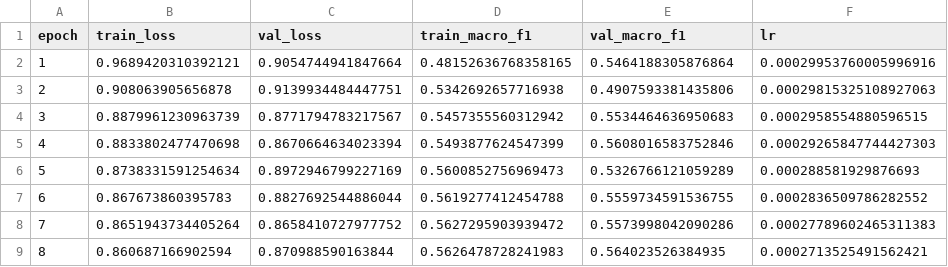
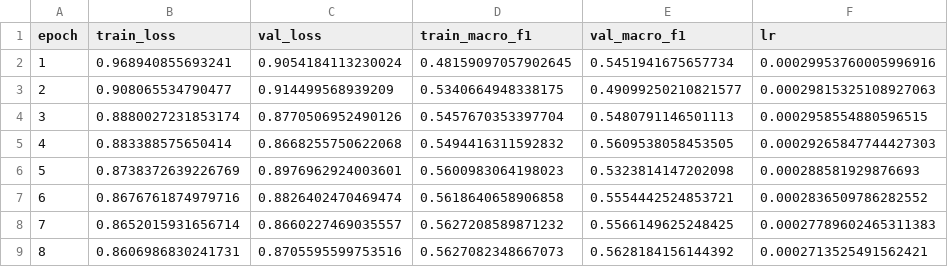
Before and after one commit to Naem-Haq/CTG, a CSV file: outputs/models/cnn_3class_history.csv, drawn as a sheet; only a part is shown; the diff covers the shown part only.

```diff
--- a/outputs/models/cnn_3class_history.csv
+++ b/outputs/models/cnn_3class_history.csv
@@ -1,9 +1,9 @@
 epoch,train_loss,val_loss,train_macro_f1,val_macro_f1,lr
-1,0.9689420310392121,0.9054744941847664,0.48152636768358165,0.5464188305876864,0.00029953760005996916
-2,0.908063905656878,0.9139934484447751,0.5342692657716938,0.4907593381435806,0.00029815325108927063
-3,0.8879961230963739,0.8771794783217567,0.5457355560312942,0.5534464636950683,0.0002958554880596515
-4,0.8833802477470698,0.8670664634023394,0.5493877624547399,0.5608016583752846,0.00029265847744427303
-5,0.8738331591254634,0.8972946799227169,0.5600852756969473,0.5326766121059289,0.000288581929876693
-6,0.867673860395783,0.8827692544886044,0.5619277412454788,0.5559734591536755,0.0002836509786282552
-7,0.8651943734405264,0.8658410727977752,0.5627295903939472,0.5573998042090286,0.00027789602465311383
-8,0.860687166902594,0.870988590163844,0.5626478728241983,0.564023526384935,0.0002713525491562421
+1,0.968940855693241,0.9054184113230024,0.48159097057902645,0.5451941675657734,0.00029953760005996916
+2,0.908065534790477,0.914499568939209,0.5340664948338175,0.49099250210821577,0.00029815325108927063
+3,0.8880027231853174,0.8770506952490126,0.5457670353397704,0.5480791146501113,0.0002958554880596515
+4,0.883388575650414,0.8668255750622068,0.5494416311592832,0.5609538058453505,0.00029265847744427303
+5,0.8738372639226769,0.8976962924003601,0.5600983064198023,0.5323814147202098,0.000288581929876693
+6,0.8676761874979716,0.8826402470469474,0.5618640658906858,0.5554442524853721,0.0002836509786282552
+7,0.8652015931656714,0.8660227469035557,0.5627208589871232,0.5566149625248425,0.00027789602465311383
+8,0.8606986830241731,0.8705595599753516,0.5627082348667073,0.5628184156144392,0.0002713525491562421
```
Also changed, not shown: 40 edited cells elsewhere in this file, 9 other files.
